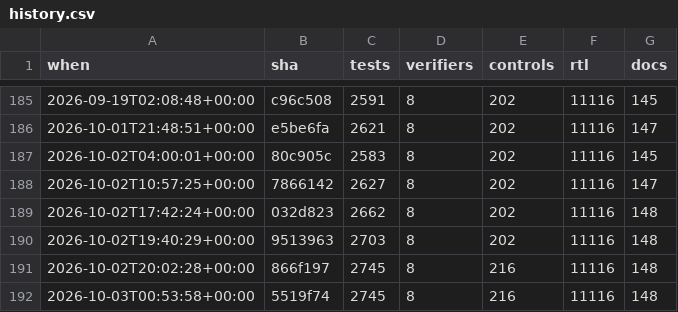
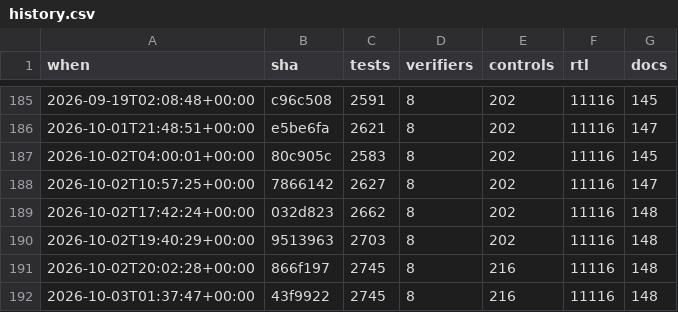
Before and after one commit to 2AMLogic/gf180-parasynth, a CSV file: docs/scorecard/history.csv, drawn as a sheet; only a part is shown, gaps mark what is left out.

```diff
--- a/docs/scorecard/history.csv
+++ b/docs/scorecard/history.csv
@@ -191,2 +191,2 @@ when,sha,tests,verifiers,controls,rtl,docs
 2026-10-02T20:02:28+00:00,866f197,2745,8,216,11116,148
-2026-10-03T00:53:58+00:00,5519f74,2745,8,216,11116,148
+2026-10-03T01:37:47+00:00,43f9922,2745,8,216,11116,148
```
Also changed, not shown: 2 other files.
